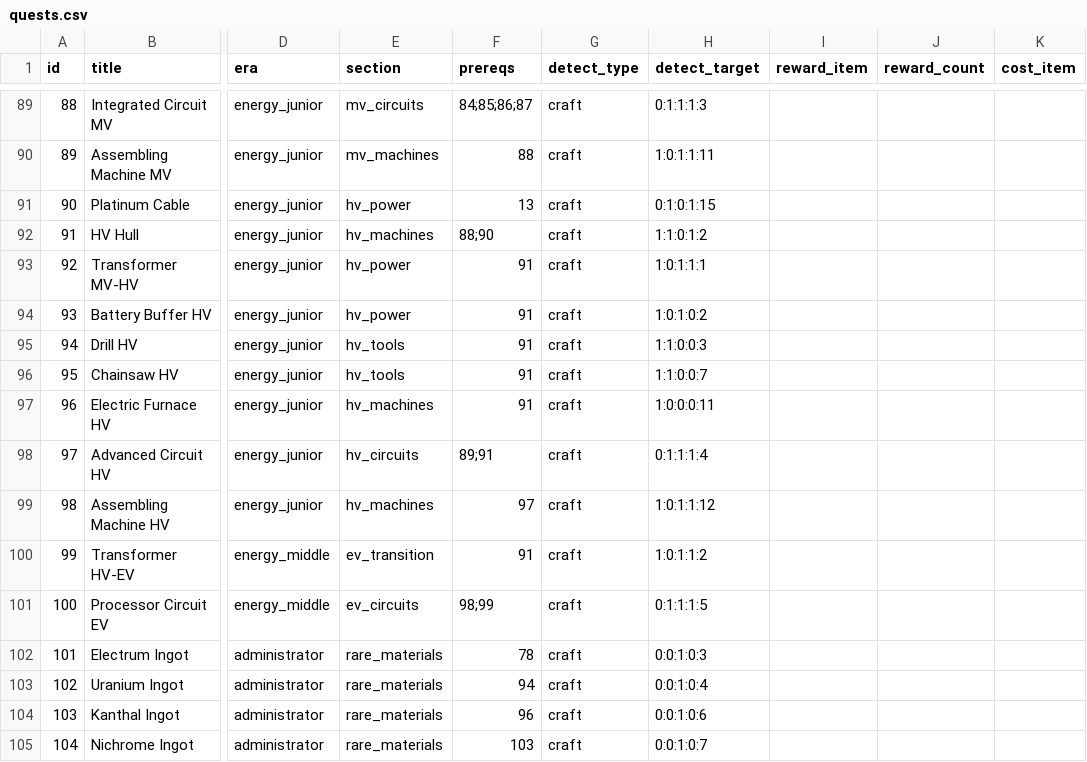
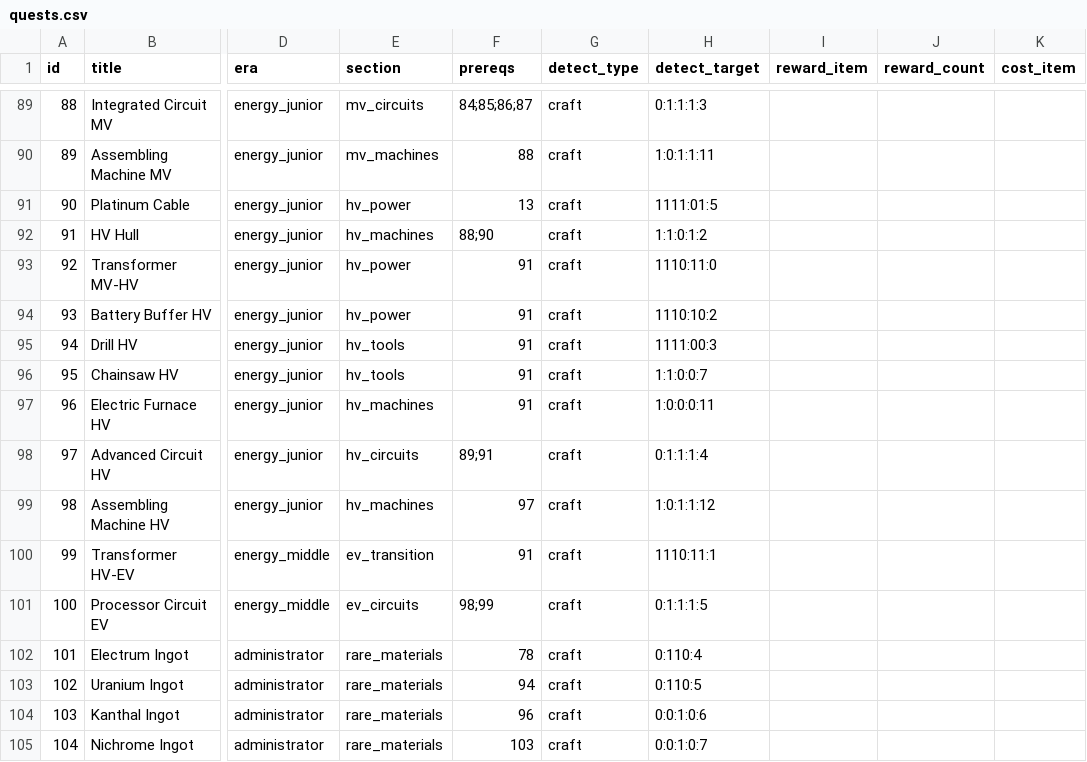
Before and after one commit to lexasub/gtnh-platform, a CSV file: data/quests/quests.csv, drawn as a sheet; only a part is shown, gaps mark what is left out; the diff covers the shown part only; the diff names each change by its address in the sheet, - before the commit and + after, or states it on an @@ line.

Commit message:
fix: quests.csv detect_target ids for existing registry items
51 quests referenced mock hierarchical ids (e.g. 0:0:0:0:2 for cobblestone) that do not exist in items.csv, so inventory/craft detection never matched and dependents stayed locked (quest 11 Heat Furnace). Replace detect_target with real ids from the registry; 103 quests keep mock ids until their items are added.

```diff
--- a/data/quests/quests.csv
+++ b/data/quests/quests.csv
-H91 (detect_target): 0:1:0:1:15
+H91 (detect_target): 1111:01:5
-H93 (detect_target): 1:0:1:1:1
+H93 (detect_target): 1110:11:0
-H94 (detect_target): 1:0:1:0:2
+H94 (detect_target): 1110:10:2
-H95 (detect_target): 1:1:0:0:3
+H95 (detect_target): 1111:00:3
-H100 (detect_target): 1:0:1:1:2
+H100 (detect_target): 1110:11:1
-H102 (detect_target): 0:0:1:0:3
+H102 (detect_target): 0:110:4
-H103 (detect_target): 0:0:1:0:4
+H103 (detect_target): 0:110:5
```
Also changed, not shown: 44 edited cells elsewhere in this file.
